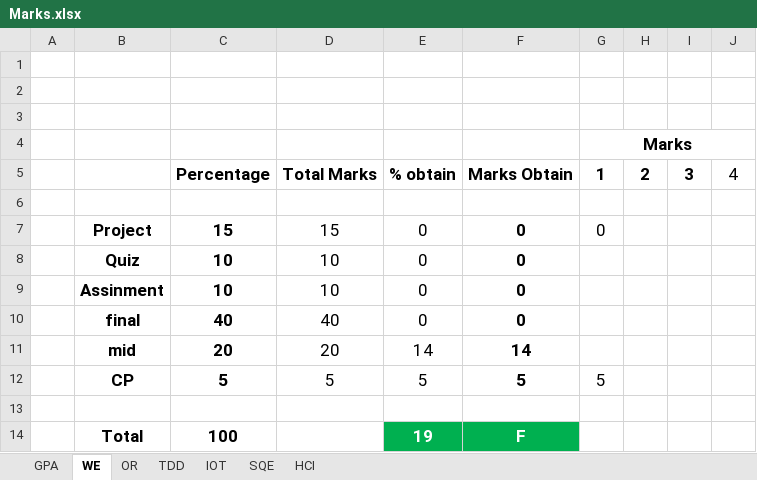
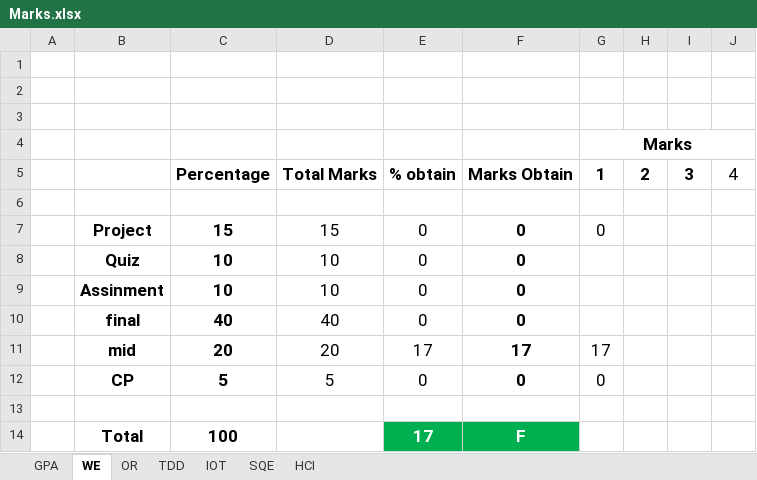
Before and after one commit to MFY2000/Semeste_6_SPRING-2022_, an Excel workbook: Marks.xlsx, sheet WE, drawn as a sheet; values as stored, in another font and other column widths than the file's, no borders; the diff names each change by its address in the sheet, - before the commit and + after, or states it on an @@ line.

```diff
--- a/Marks.xlsx (sheet WE)
+++ b/Marks.xlsx (sheet WE)
-E11: 14
+E11: 17
-F11: 14
+F11: 17
-G11: (empty)
+G11: 17
-E12: 5
+E12: 0
-F12: 5
+F12: 0
-G12: 5
+G12: 0
-E14: 19
+E14: 17
```
Also changed, not shown: sheet OR, sheet HCI, sheet SQE, sheet IOT, sheet TDD.
